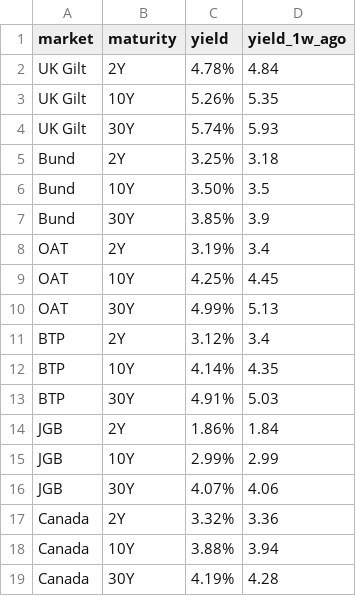
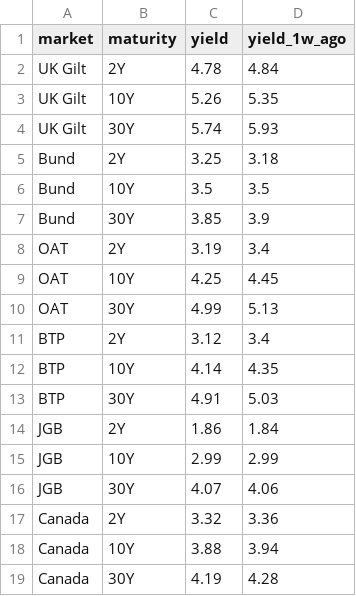
Before and after one commit to KP-bit-alt/FI-briefing, a CSV file: yields.csv, drawn as a sheet; the diff names each change by its address in the sheet, - before the commit and + after, or states it on an @@ line.

Commit message:
Add files via upload

```diff
--- a/yields.csv
+++ b/yields.csv
-C2 (yield): 4.78%
+C2 (yield): 4.78
-C3 (yield): 5.26%
+C3 (yield): 5.26
-C4 (yield): 5.74%
+C4 (yield): 5.74
-C5 (yield): 3.25%
+C5 (yield): 3.25
-C6 (yield): 3.50%
+C6 (yield): 3.5
-C7 (yield): 3.85%
+C7 (yield): 3.85
-C8 (yield): 3.19%
+C8 (yield): 3.19
-C9 (yield): 4.25%
+C9 (yield): 4.25
-C10 (yield): 4.99%
+C10 (yield): 4.99
-C11 (yield): 3.12%
+C11 (yield): 3.12
-C12 (yield): 4.14%
+C12 (yield): 4.14
-C13 (yield): 4.91%
+C13 (yield): 4.91
-C14 (yield): 1.86%
+C14 (yield): 1.86
-C15 (yield): 2.99%
+C15 (yield): 2.99
-C16 (yield): 4.07%
+C16 (yield): 4.07
-C17 (yield): 3.32%
+C17 (yield): 3.32
-C18 (yield): 3.88%
+C18 (yield): 3.88
-C19 (yield): 4.19%
+C19 (yield): 4.19
```
